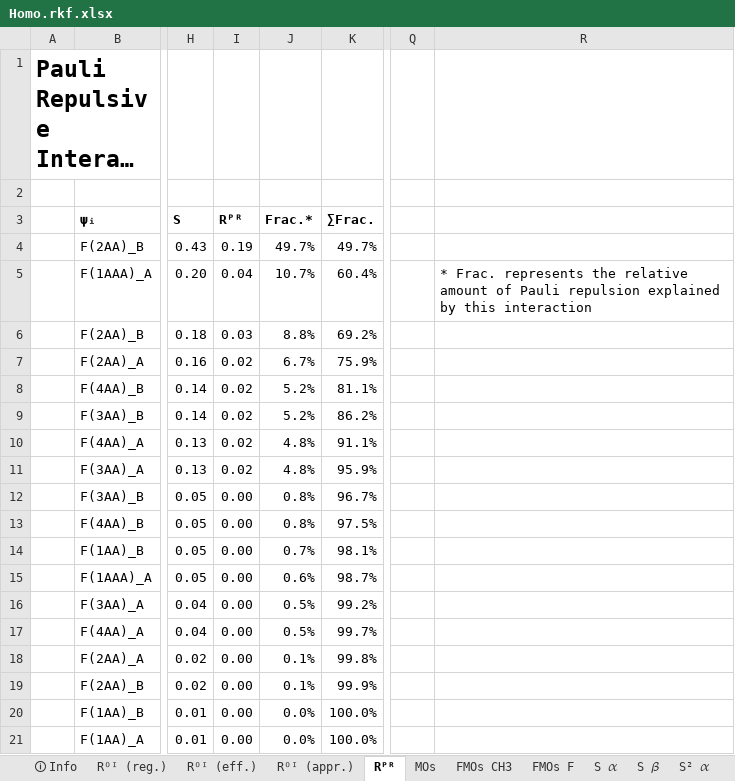
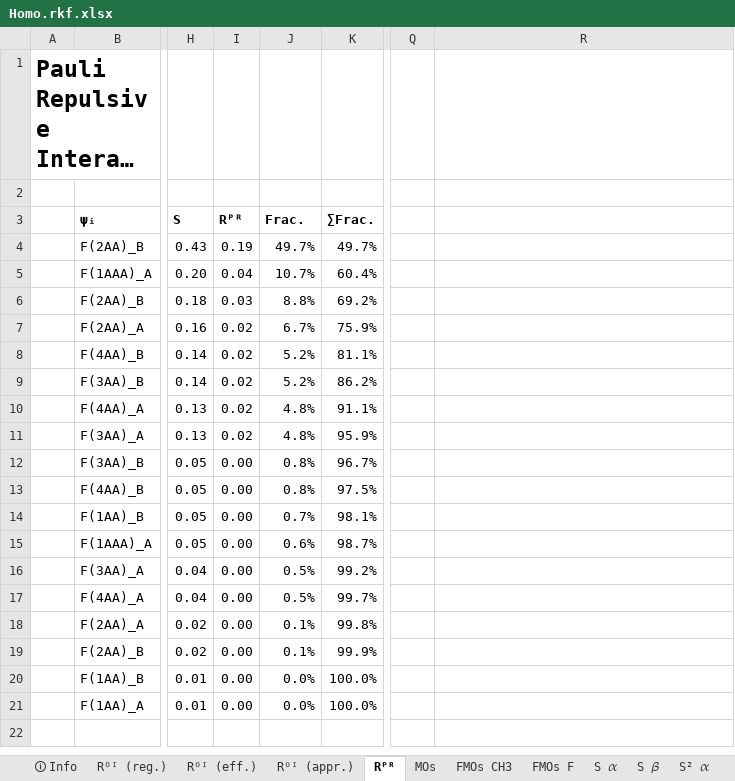
Before and after one commit to TheoChem-VU/PyOrbb, an Excel workbook: examples/ExamplesFromPaper/BondCleavage/Homo.rkf.xlsx, sheet Rᴾᴿ, drawn as a sheet; only a part is shown, gaps mark what is left out; long unchanged cells end in …; values as stored, in another font and other column widths than the file's, no borders; the diff names each change by its address in the sheet, - before the commit and + after, or states it on an @@ line.

```diff
--- a/examples/ExamplesFromPaper/BondCleavage/Homo.rkf.xlsx (sheet Rᴾᴿ)
+++ b/examples/ExamplesFromPaper/BondCleavage/Homo.rkf.xlsx (sheet Rᴾᴿ)
-J3: Frac.*
+J3: Frac.
-R5: * Frac. represents the relative amount of Pauli repulsion explained by this interaction
+R5: (empty)
```
Also changed, not shown: sheet Rᴼᴵ (reg.), sheet Rᴼᴵ (eff.), sheet Rᴼᴵ (appr.), examples/ExamplesFromPaper/BondCleavage/Hetero1.rkf.xlsx, examples/ExamplesFromPaper/BondCleavage/Hetero2.rkf.xlsx, 9 other files.
